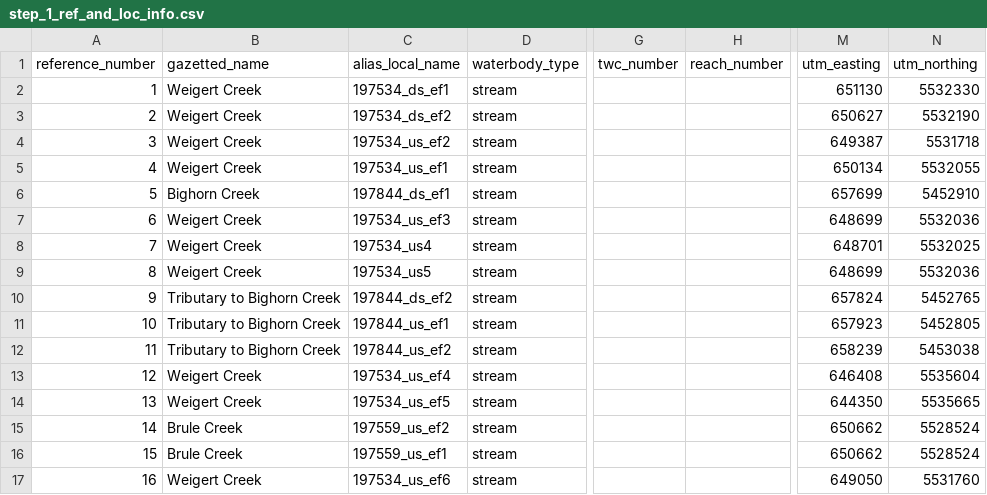
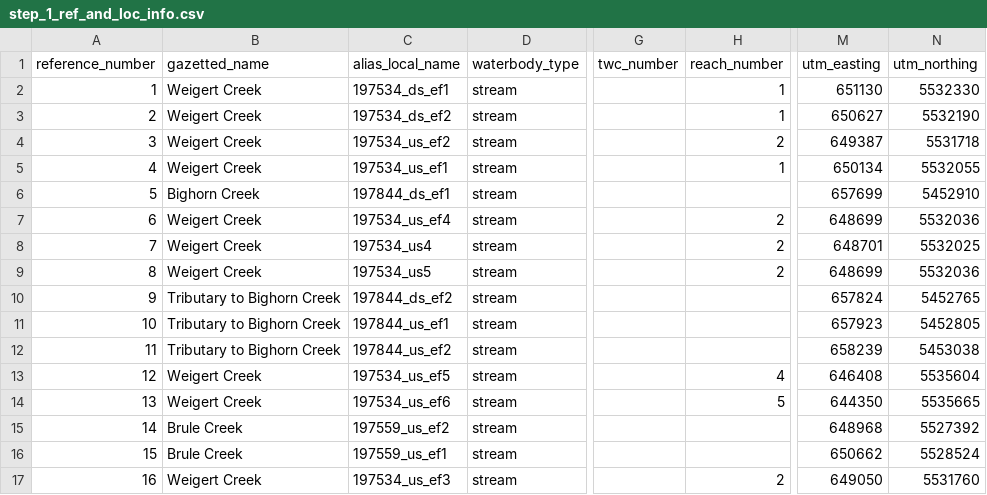
Before and after one commit to Mateo9569/fish_passage_elk_2022_reporting, a CSV file: data/backup/step_1_ref_and_loc_info.csv, drawn as a sheet; only a part is shown, gaps mark what is left out; the diff names each change by its address in the sheet, - before the commit and + after, or states it on an @@ line.

```diff
--- a/data/backup/step_1_ref_and_loc_info.csv
+++ b/data/backup/step_1_ref_and_loc_info.csv
-H2:H3 (reach_number): (empty)
+H2:H3 (reach_number): 1
-H4 (reach_number): (empty)
+H4 (reach_number): 2
-H5 (reach_number): (empty)
+H5 (reach_number): 1
-C7 (alias_local_name): 197534_us_ef3
+C7 (alias_local_name): 197534_us_ef4
-H7:H9 (reach_number): (empty)
+H7:H9 (reach_number): 2
-C13 (alias_local_name): 197534_us_ef4
+C13 (alias_local_name): 197534_us_ef5
-H13 (reach_number): (empty)
+H13 (reach_number): 4
-C14 (alias_local_name): 197534_us_ef5
+C14 (alias_local_name): 197534_us_ef6
-H14 (reach_number): (empty)
+H14 (reach_number): 5
-M15 (utm_easting): 650662
+M15 (utm_easting): 648968
-N15 (utm_northing): 5528524
+N15 (utm_northing): 5527392
-C17 (alias_local_name): 197534_us_ef6
+C17 (alias_local_name): 197534_us_ef3
-H17 (reach_number): (empty)
+H17 (reach_number): 2
```
Also changed, not shown: data/backup/step_2_fish_coll_data.csv, data/backup/step_3_individual_fish_data.csv, 23 other files.
